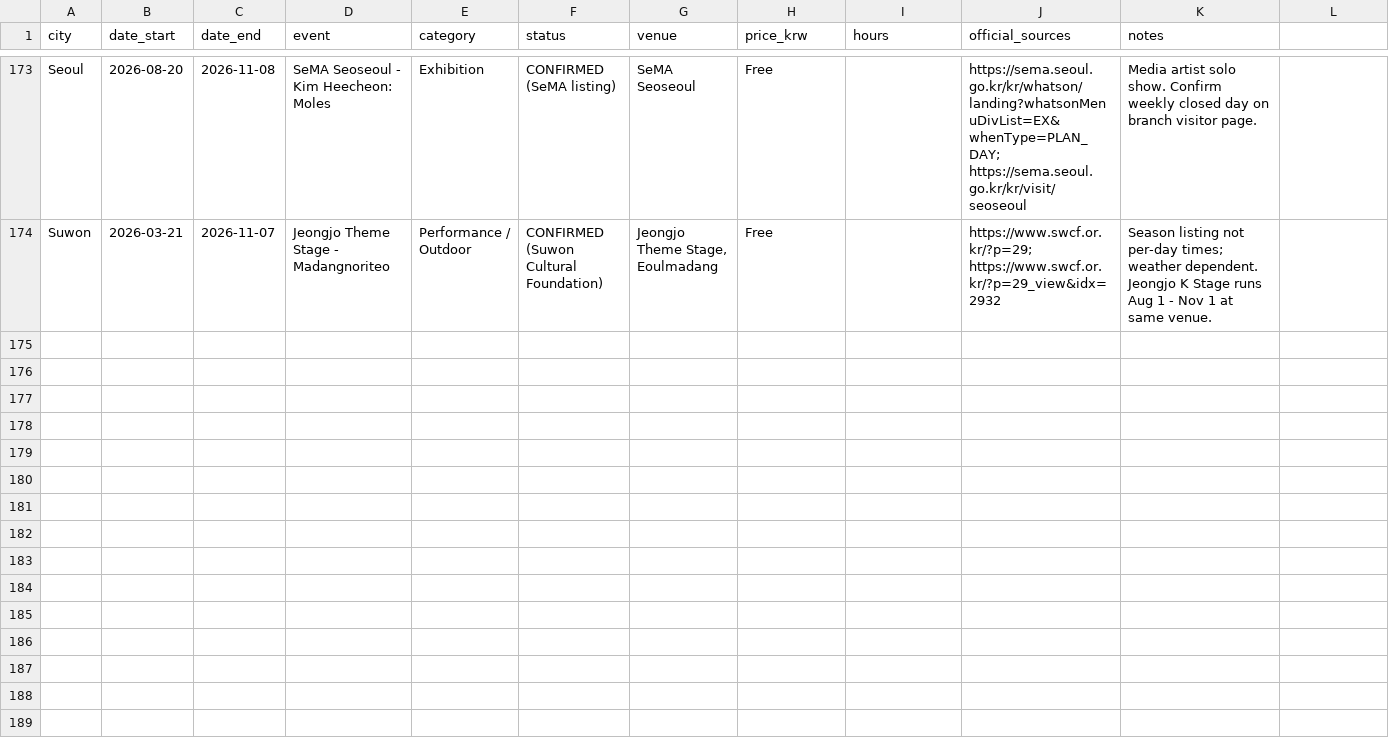
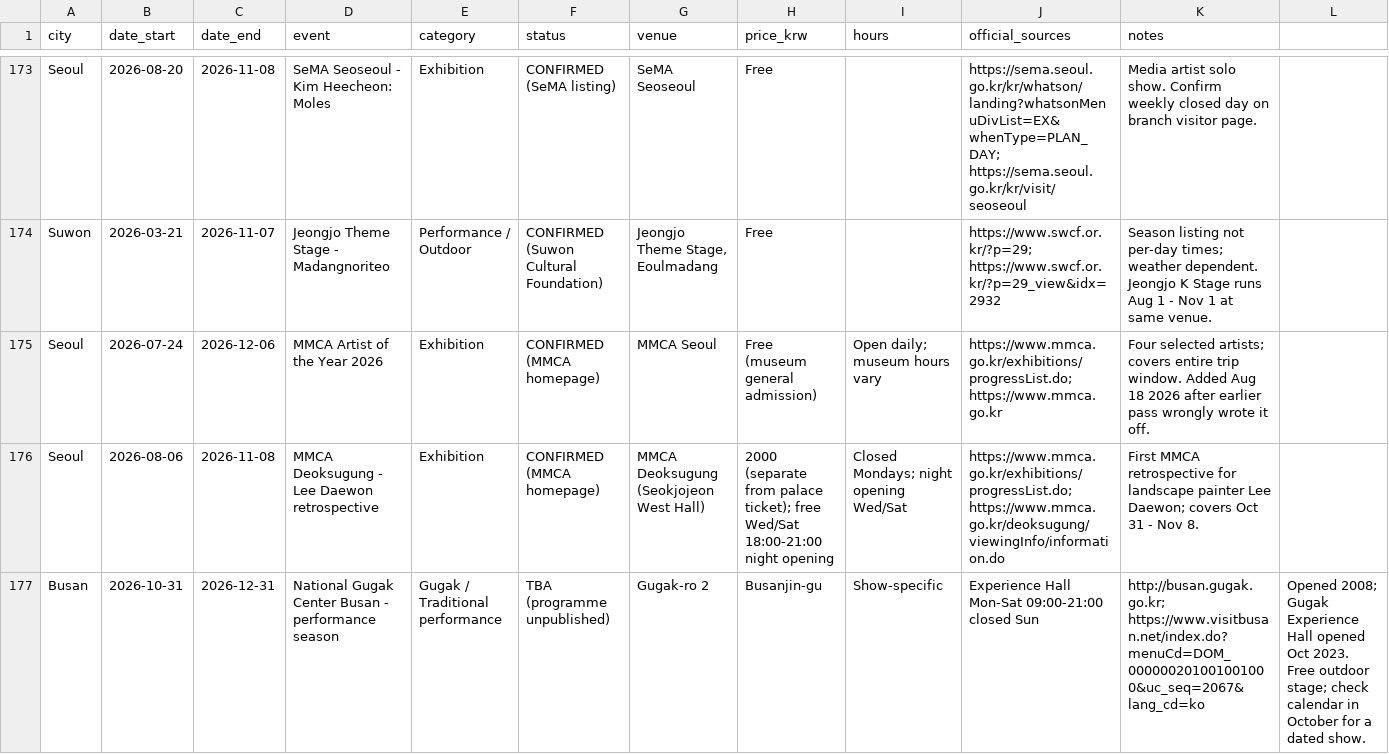
Before and after one commit to karagemop466-tech/KoreaFun, a CSV file: events.csv, drawn as a sheet; only a part is shown, gaps mark what is left out.

Commit message:
Pass 24: line-by-line verification of Seoul/Busan/Daegu/Myeong-dong + 3 verified additions
- Corrected Busan X the Sky fares to operator's current 29,000/26,000 KRW
- Corrected Korea Sale FESTA 2024 window (Nov 9-30), Grand Park festival status (planned), G-STAR press-date nuance, BISCO outage notes, Daegu SAC-on-Screen time/venue marked unverified, Anthropolis Part V (after trip)
- Added: MMCA Artist of the Year 2026 (Jul 24-Dec 6), MMCA Deoksugung Lee Daewon retrospective (Aug 6-Nov 8), National Gugak Center Busan
- Updated events.csv, sources.md, README counts, line ledger (38% covered), pass notes

Co-authored-by: arena-agent <297053741+arena-agent@users.noreply.github.com>

```diff
--- a/events.csv
+++ b/events.csv
@@ -174 +174,4 @@ Seoul,2026-08-20,2026-11-08,SeMA Seoseoul - Kim Heecheon: Moles,Exhibition,CONFI
 Suwon,2026-03-21,2026-11-07,Jeongjo Theme Stage - Madangnoriteo,Performance / Outdoor,CONFIRMED (Suwon Cultural Foundation),"Jeongjo Theme Stage, Eoulmadang",Free,,https://www.swcf.or.kr/?p=29; https://www.swcf.or.kr/?p=29_view&idx=2932,Season listing not per-day times; weather dependent. Jeongjo K Stage runs Aug 1 - Nov 1 at same venue.
+Seoul,2026-07-24,2026-12-06,MMCA Artist of the Year 2026,Exhibition,CONFIRMED (MMCA homepage),MMCA Seoul,Free (museum general admission),Open daily; museum hours vary,https://www.mmca.go.kr/exhibitions/progressList.do; https://www.mmca.go.kr,Four selected artists; covers entire trip window. Added Aug 18 2026 after earlier pass wrongly wrote it off.
+Seoul,2026-08-06,2026-11-08,MMCA Deoksugung - Lee Daewon retrospective,Exhibition,CONFIRMED (MMCA homepage),MMCA Deoksugung (Seokjojeon West Hall),2000 (separate from palace ticket); free Wed/Sat 18:00-21:00 night opening,Closed Mondays; night opening Wed/Sat,https://www.mmca.go.kr/exhibitions/progressList.do; https://www.mmca.go.kr/deoksugung/viewingInfo/information.do,First MMCA retrospective for landscape painter Lee Daewon; covers Oct 31 - Nov 8.
+Busan,2026-10-31,2026-12-31,National Gugak Center Busan - performance season,Gugak / Traditional performance,TBA (programme unpublished),Gugak-ro 2, Busanjin-gu,Show-specific,Experience Hall Mon-Sat 09:00-21:00 closed Sun,http://busan.gugak.go.kr; https://www.visitbusan.net/index.do?menuCd=DOM_000000201001001000&uc_seq=2067&lang_cd=ko,Opened 2008; Gugak Experience Hall opened Oct 2023. Free outdoor stage; check calendar in October for a dated show.
```
Also changed, not shown: 10 other files.
